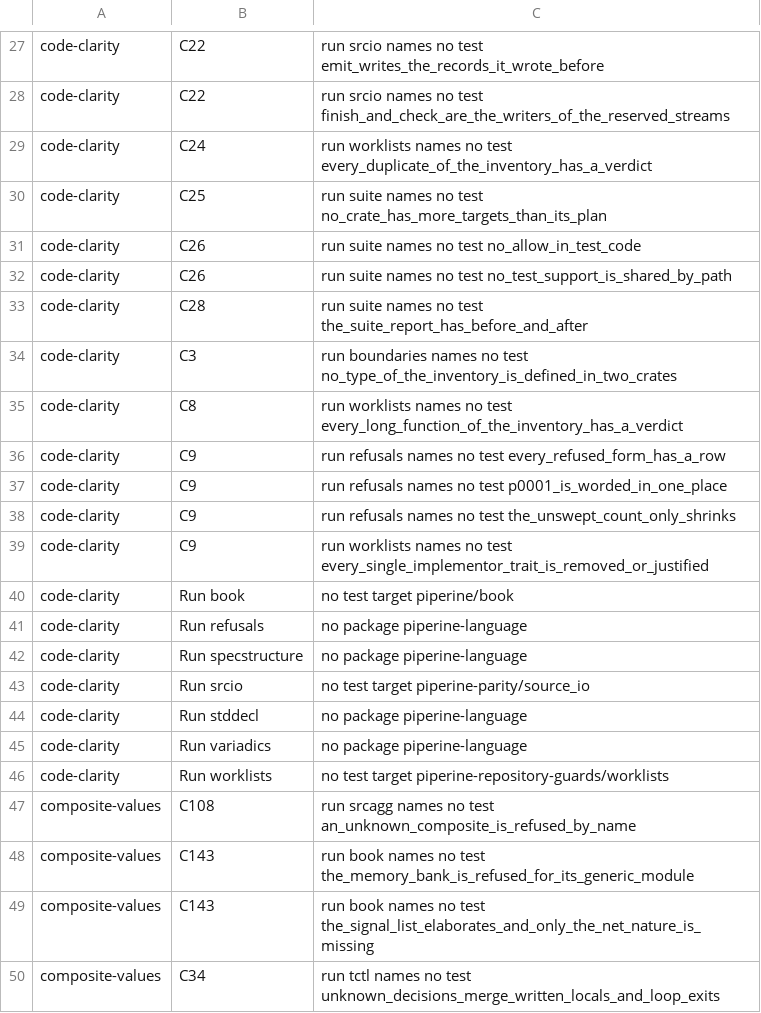
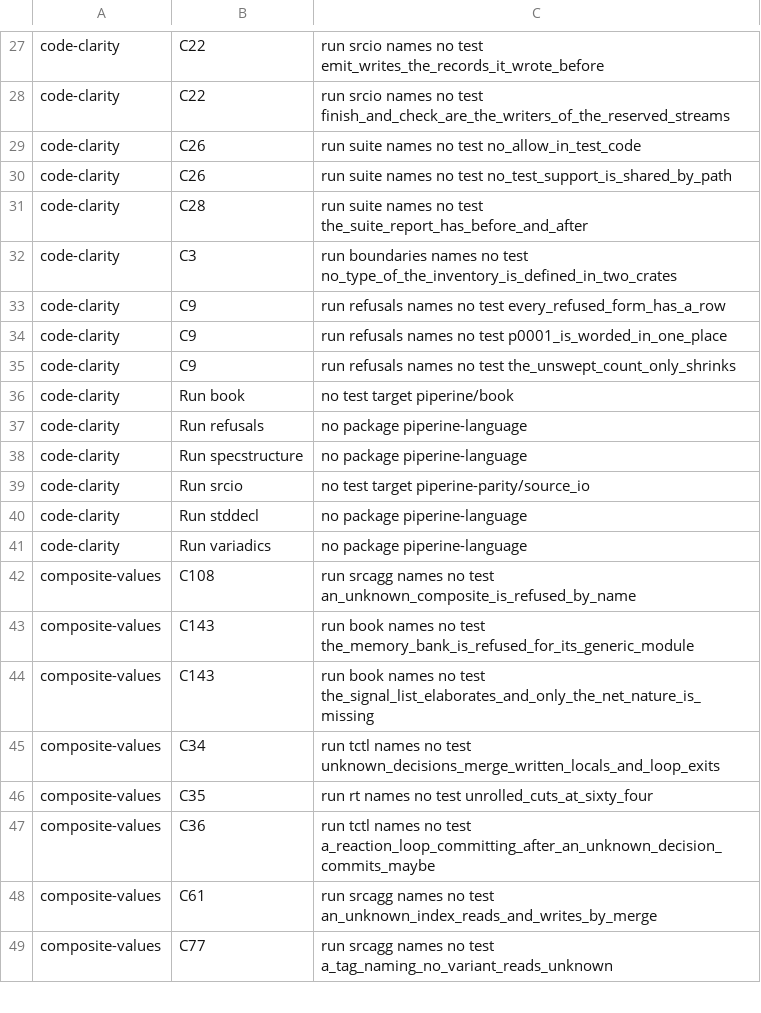
Before and after one commit to vkeslarek/piperine, a TSV file: crates/piperine-repository-guards/allowances/proof_ledger.tsv, drawn as a sheet; only a part is shown, gaps mark what is left out; the shorter side is filled out with more unchanged rows; the diff names each change by its address in the sheet, - before the commit and + after, or states it on an @@ line.

```diff
--- a/crates/piperine-repository-guards/allowances/proof_ledger.tsv
+++ b/crates/piperine-repository-guards/allowances/proof_ledger.tsv
-row 29: code-clarity | C24 | run worklists names no test every_duplicate_of_the_inventory_has_a_verdict
-row 30: code-clarity | C25 | run suite names no test no_crate_has_more_targets_than_its_plan
-row 35: code-clarity | C8 | run worklists names no test every_long_function_of_the_inventory_has_a_verdict
-row 39: code-clarity | C9 | run worklists names no test every_single_implementor_trait_is_removed_or_justified
-row 46: code-clarity | Run worklists | no test target piperine-repository-guards/worklists
```
Also changed, not shown: 17 other files.
